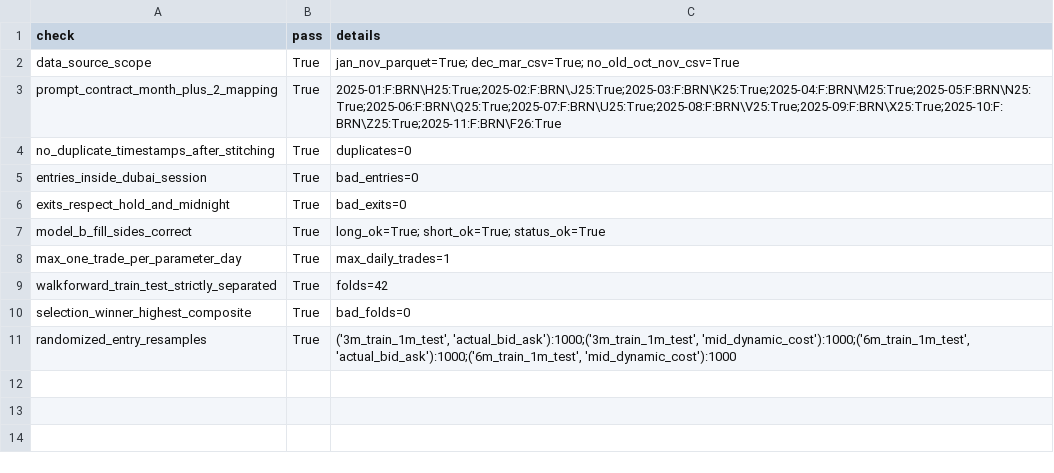
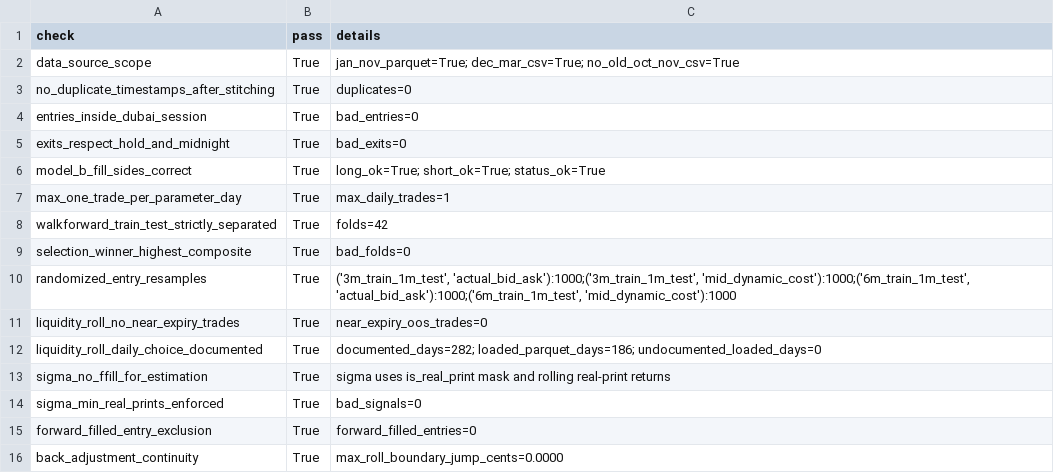
Before and after one commit to f20230152/price-action-walkforward-dashboard, a CSV file: outputs/validation_checks.csv, drawn as a sheet.

```diff
--- a/outputs/validation_checks.csv
+++ b/outputs/validation_checks.csv
@@ -2,3 +2,2 @@ check,pass,details
 data_source_scope,True,jan_nov_parquet=True; dec_mar_csv=True; no_old_oct_nov_csv=True
-prompt_contract_month_plus_2_mapping,True,2025-01:F:BRN\H25:True;2025-02:F:BRN\J25:True;2025-03:F:BRN\K25:True;2025-04:F:BRN\M25:True;2025-05:F:BRN\N25:True;2025-06:F:BRN\Q25:True;2025-07:F:BRN\U25:True;2025-08:F:BRN\V25:True;2025-09:F:BRN\X25:True;2025-10:F:BRN\Z25:True;2025-11:F:BRN\F26:True
 no_duplicate_timestamps_after_stitching,True,duplicates=0
@@ -11 +10,7 @@ selection_winner_highest_composite,True,bad_folds=0
 randomized_entry_resamples,True,"('3m_train_1m_test', 'actual_bid_ask'):1000;('3m_train_1m_test', 'mid_dynamic_cost'):1000;('6m_train_1m_test', 'actual_bid_ask'):1000;('6m_train_1m_test', 'mid_dynamic_cost'):1000"
+liquidity_roll_no_near_expiry_trades,True,near_expiry_oos_trades=0
+liquidity_roll_daily_choice_documented,True,documented_days=282; loaded_parquet_days=186; undocumented_loaded_days=0
+sigma_no_ffill_for_estimation,True,sigma uses is_real_print mask and rolling real-print returns
+sigma_min_real_prints_enforced,True,bad_signals=0
+forward_filled_entry_exclusion,True,forward_filled_entries=0
+back_adjustment_continuity,True,max_roll_boundary_jump_cents=0.0000
```
Also changed, not shown: outputs/data_coverage.csv, outputs/fold_winners.csv, 36 other files.
